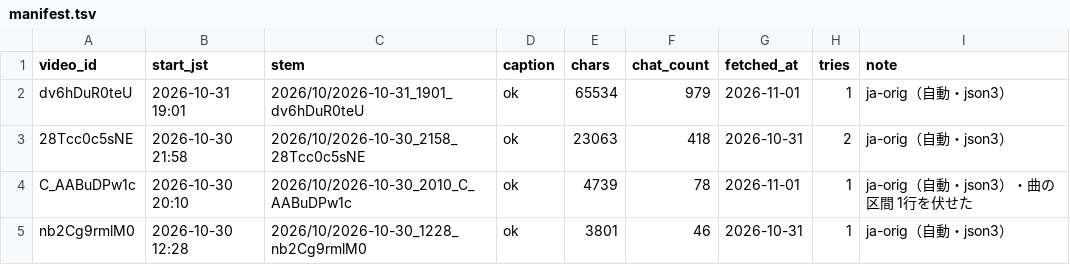
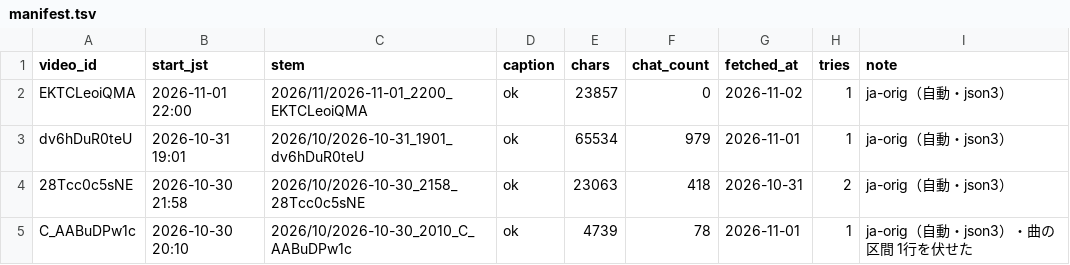
Before and after one commit to Ayato-kosaka/live-streaming, a TSV file: streams/manifest.tsv, drawn as a sheet; only a part is shown; the shorter side is filled out with more unchanged rows; the diff names each change by its address in the sheet, - before the commit and + after, or states it on an @@ line.

```diff
--- a/streams/manifest.tsv
+++ b/streams/manifest.tsv
+row 2: EKTCLeoiQMA | 2026-11-01 22:00 | 2026/11/2026-11-01_2200_EKTCLeoiQMA | ok | 23857 | 0 | 2026-11-02 | 1 | ja-orig（自動・json3）
```
Also changed, not shown: 2 other files.
